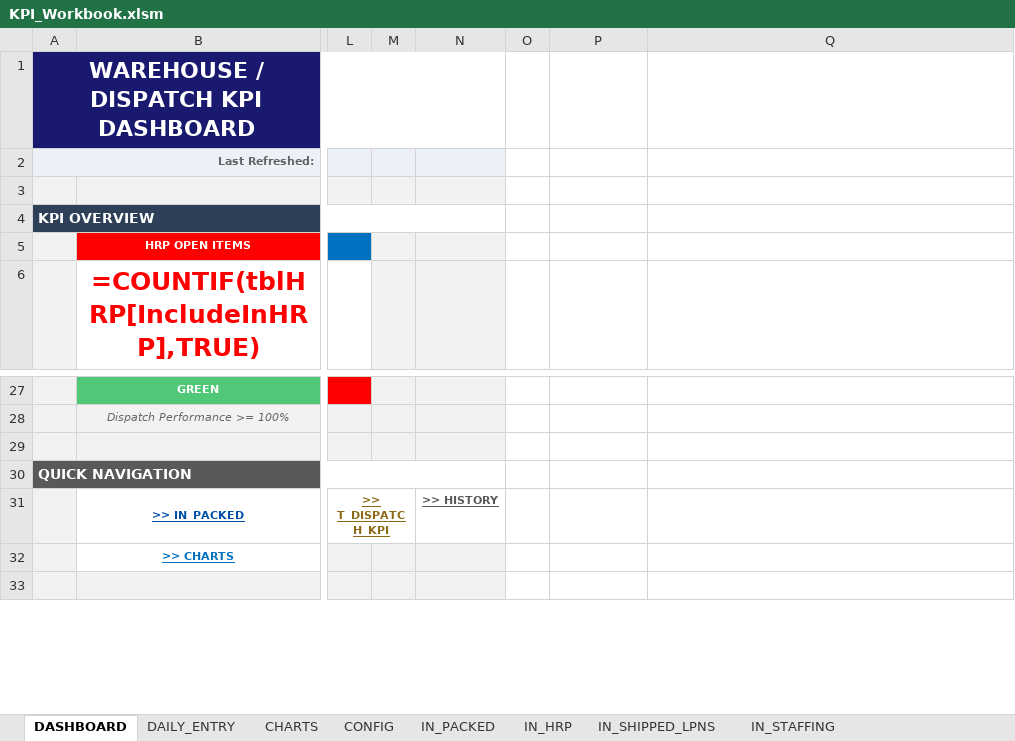
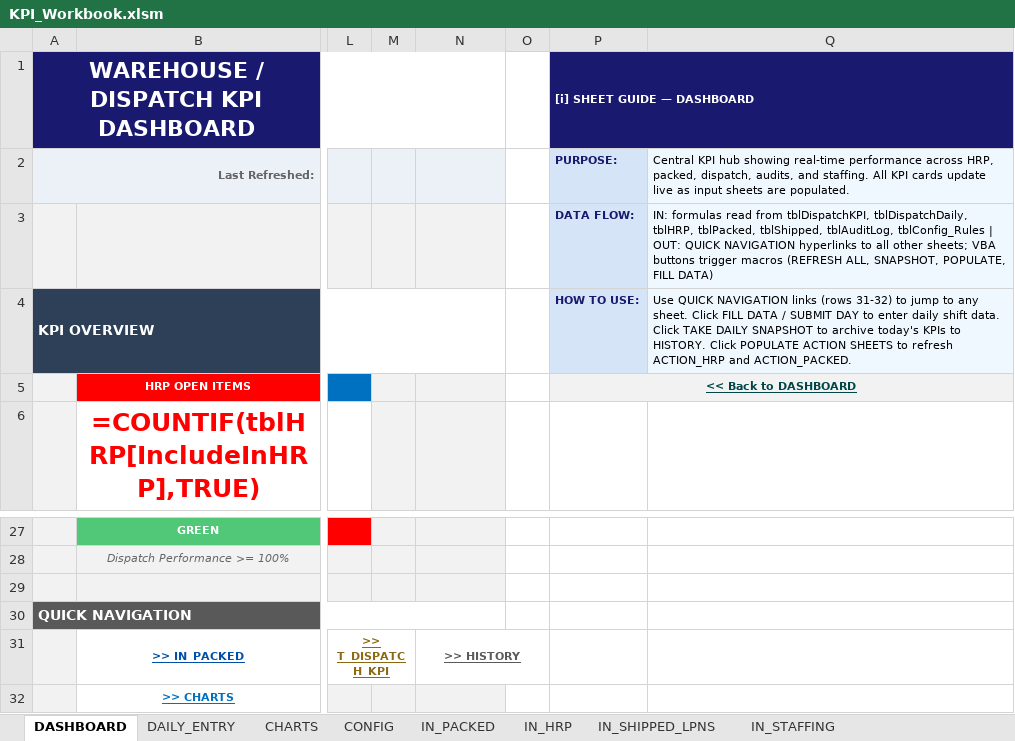
Before and after one commit to peetee09/mtn-M5, an Excel workbook: KPI_Workbook.xlsm, sheet DASHBOARD, drawn as a sheet; only a part is shown, gaps mark what is left out; the shorter side is filled out with more unchanged rows; values as stored, in another font and other column widths than the file's, no borders; formulas without a stored value are shown as written; conditional formats not drawn; rows hold the shown columns only; the diff names each change by its address in the sheet, - before the commit and + after, or states it on an @@ line.

```diff
--- a/KPI_Workbook.xlsm (sheet DASHBOARD)
+++ b/KPI_Workbook.xlsm (sheet DASHBOARD)
-P1: (empty)
+P1: [i] SHEET GUIDE — DASHBOARD
-P1 fill: none
+P1 fill: #191970
+P1:Q1 merged
-P2 ([i] SHEET GUIDE — DASHBOARD): (empty)
+P2 ([i] SHEET GUIDE — DASHBOARD): PURPOSE:
-P2:P4 fill: none
+P2:P4 fill: #D6E4F7
-Q2: (empty)
+Q2: Central KPI hub showing real-time performance across HRP, packed, dispatch, audits, and staffing. All KPI cards update live as input sheets are populated.
-Q2:Q4 fill: none
+Q2:Q4 fill: #EFF7FF
-row 3: (empty)
+row 3:  |  |  |  |  |  | DATA FLOW: | IN: formulas read from tblDispatchKPI, tblDispatchDaily, tblHRP, tblPacked, tblShipped, tblAuditLog, tblConfig_Rules | OUT: QUICK NAVIGATION hyperlinks to all other sheets; VBA buttons trigger macros (REFRESH ALL, SNAPSHOT, POPULATE, FILL DATA)
-P4 ([i] SHEET GUIDE — DASHBOARD): (empty)
+P4 ([i] SHEET GUIDE — DASHBOARD): HOW TO USE:
-Q4: (empty)
+Q4: Use QUICK NAVIGATION links (rows 31-32) to jump to any sheet. Click FILL DATA / SUBMIT DAY to enter daily shift data. Click TAKE DAILY SNAPSHOT to archive today's KPIs to HISTORY. Click POPULATE ACTION SHEETS to refresh ACTION_HRP and ACTION_PACKED.
-P5 ([i] SHEET GUIDE — DASHBOARD): (empty)
+P5 ([i] SHEET GUIDE — DASHBOARD): << Back to DASHBOARD
-P5 fill: none
+P5 fill: #F2F2F2
+P5:Q5 merged
+N31:O31 merged
```
Also changed, not shown: sheet IN_PACKED, sheet HISTORY, sheet IN_HRP, sheet T_DISPATCH_KPI, sheet IN_TARGETS_DAILY, sheet T_DISPATCH_DAILY, 7 more sheets, 2 other files.
